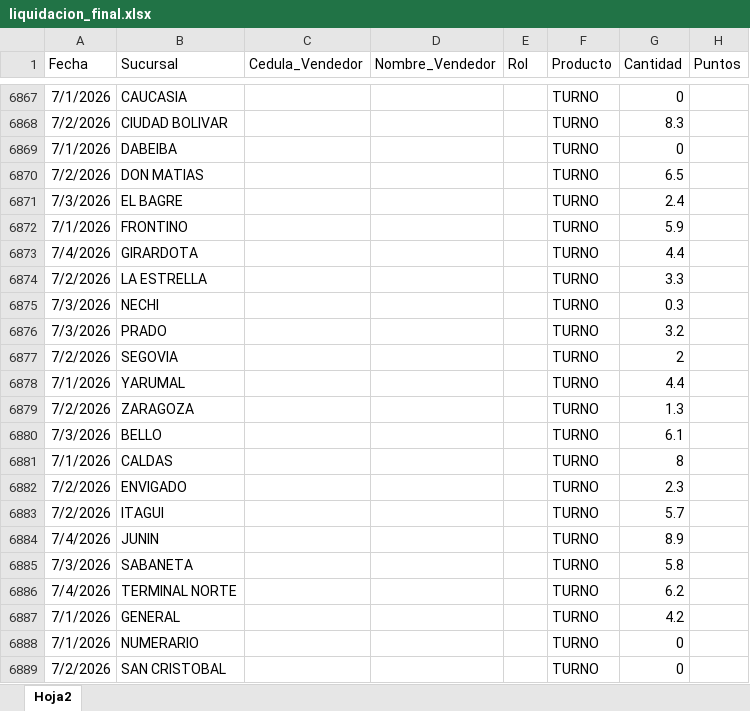
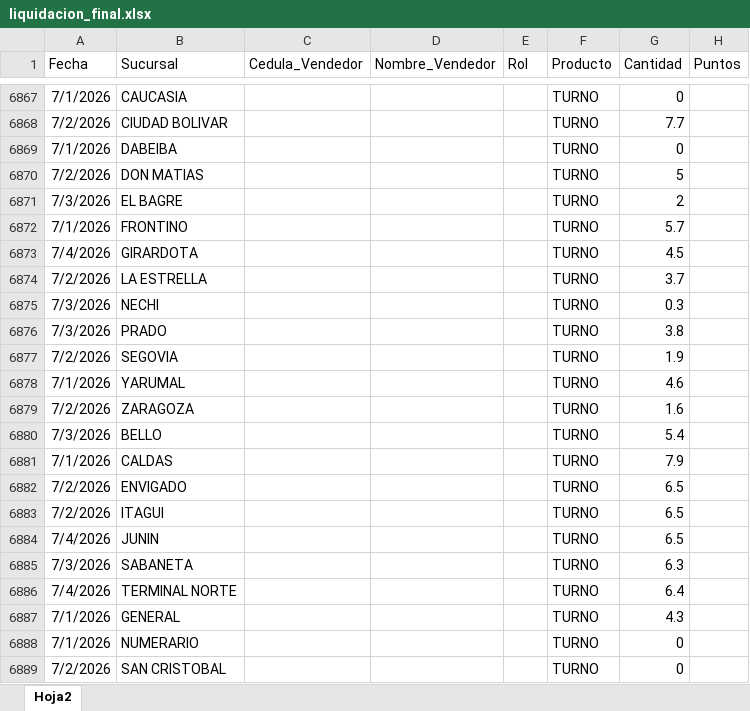
Before and after one commit to Paolam1903/juliocvs, an Excel workbook: data/liquidacion_final.xlsx, sheet Hoja2, drawn as a sheet; only a part is shown, gaps mark what is left out; values as stored, in another font and other column widths than the file's, no borders; the diff covers the shown part only; the diff names each change by its address in the sheet, - before the commit and + after, or states it on an @@ line.

```diff
--- a/data/liquidacion_final.xlsx (sheet Hoja2)
+++ b/data/liquidacion_final.xlsx (sheet Hoja2)
-G6868 (Cantidad): 8.3
+G6868 (Cantidad): 7.7
-G6870 (Cantidad): 6.5
+G6870 (Cantidad): 5
-G6871 (Cantidad): 2.4
+G6871 (Cantidad): 2
-G6872 (Cantidad): 5.9
+G6872 (Cantidad): 5.7
-G6873 (Cantidad): 4.4
+G6873 (Cantidad): 4.5
-G6874 (Cantidad): 3.3
+G6874 (Cantidad): 3.7
-G6876 (Cantidad): 3.2
+G6876 (Cantidad): 3.8
-G6877 (Cantidad): 2
+G6877 (Cantidad): 1.9
-G6878 (Cantidad): 4.4
+G6878 (Cantidad): 4.6
-G6879 (Cantidad): 1.3
+G6879 (Cantidad): 1.6
-G6880 (Cantidad): 6.1
+G6880 (Cantidad): 5.4
-G6881 (Cantidad): 8
+G6881 (Cantidad): 7.9
-G6882 (Cantidad): 2.3
+G6882 (Cantidad): 6.5
-G6883 (Cantidad): 5.7
+G6883 (Cantidad): 6.5
-G6884 (Cantidad): 8.9
+G6884 (Cantidad): 6.5
-G6885 (Cantidad): 5.8
+G6885 (Cantidad): 6.3
-G6886 (Cantidad): 6.2
+G6886 (Cantidad): 6.4
-G6887 (Cantidad): 4.2
+G6887 (Cantidad): 4.3
```
Also changed, not shown: 24 edited cells elsewhere in this sheet.
